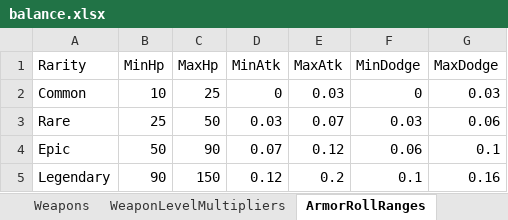
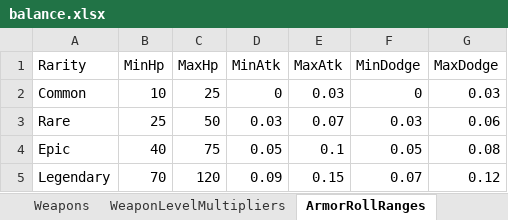
Before and after one commit to pcman8130-cloud/test-DBM, an Excel workbook: backend/tools/balance_pipeline/balance.xlsx, sheet ArmorRollRanges, drawn as a sheet; values as stored, in another font and other column widths than the file's, no borders; the diff names each change by its address in the sheet, - before the commit and + after, or states it on an @@ line.

```diff
--- a/backend/tools/balance_pipeline/balance.xlsx (sheet ArmorRollRanges)
+++ b/backend/tools/balance_pipeline/balance.xlsx (sheet ArmorRollRanges)
-B4 (MinHp): 50
+B4 (MinHp): 40
-C4 (MaxHp): 90
+C4 (MaxHp): 75
-D4 (MinAtk): 0.07
+D4 (MinAtk): 0.05
-E4 (MaxAtk): 0.12
+E4 (MaxAtk): 0.1
-F4 (MinDodge): 0.06
+F4 (MinDodge): 0.05
-G4 (MaxDodge): 0.1
+G4 (MaxDodge): 0.08
-B5 (MinHp): 90
+B5 (MinHp): 70
-C5 (MaxHp): 150
+C5 (MaxHp): 120
-D5 (MinAtk): 0.12
+D5 (MinAtk): 0.09
-E5 (MaxAtk): 0.2
+E5 (MaxAtk): 0.15
-F5 (MinDodge): 0.1
+F5 (MinDodge): 0.07
-G5 (MaxDodge): 0.16
+G5 (MaxDodge): 0.12
```
Also changed, not shown: sheet Scalars, 14 other files.
